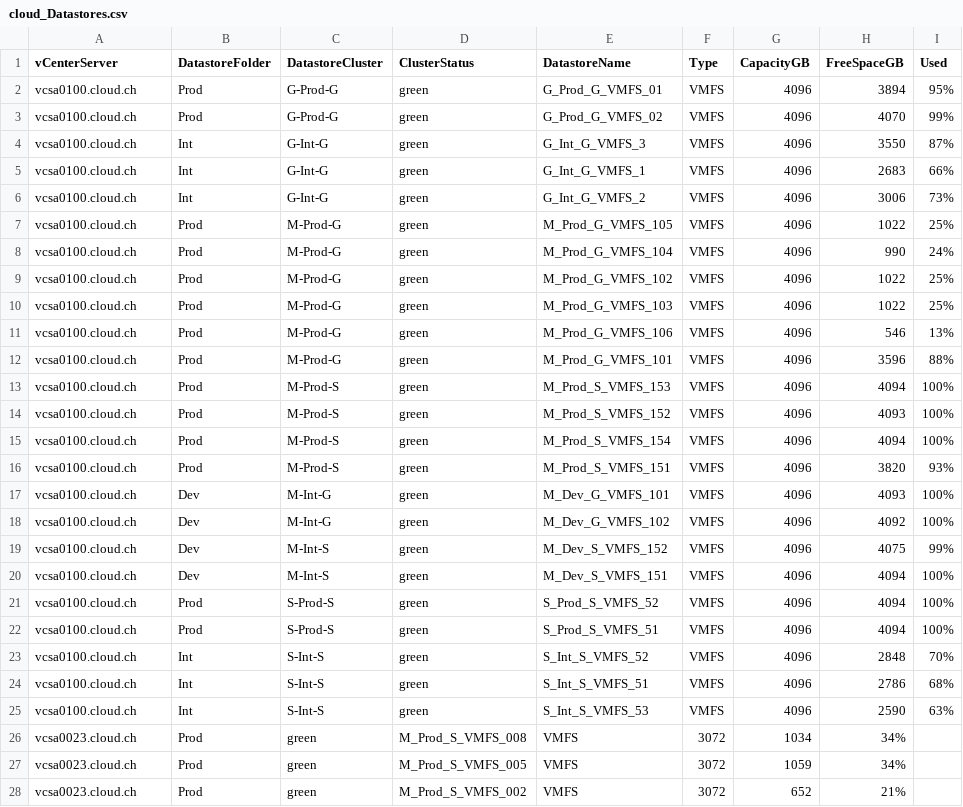
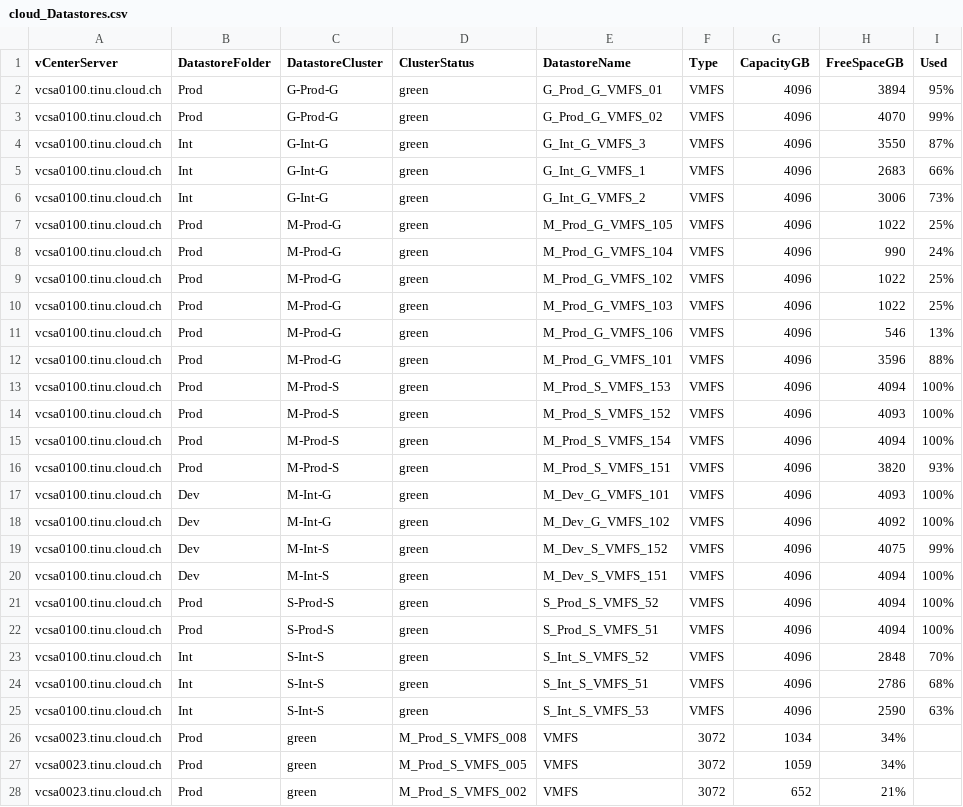
Before and after one commit to tinuwalther/PSXiDiag, a CSV file: data/cloud_Datastores.csv, drawn as a sheet; only a part is shown; the diff covers the shown part only.

```diff
--- a/data/cloud_Datastores.csv
+++ b/data/cloud_Datastores.csv
@@ -1,28 +1,28 @@
 vCenterServer;DatastoreFolder;DatastoreCluster;ClusterStatus;DatastoreName;Type;CapacityGB;FreeSpaceGB;Used
-vcsa0100.cloud.ch;Prod;G-Prod-G;green;G_Prod_G_VMFS_01;VMFS;4096;3894;95%
-vcsa0100.cloud.ch;Prod;G-Prod-G;green;G_Prod_G_VMFS_02;VMFS;4096;4070;99%
-vcsa0100.cloud.ch;Int;G-Int-G;green;G_Int_G_VMFS_3;VMFS;4096;3550;87%
-vcsa0100.cloud.ch;Int;G-Int-G;green;G_Int_G_VMFS_1;VMFS;4096;2683;66%
-vcsa0100.cloud.ch;Int;G-Int-G;green;G_Int_G_VMFS_2;VMFS;4096;3006;73%
-vcsa0100.cloud.ch;Prod;M-Prod-G;green;M_Prod_G_VMFS_105;VMFS;4096;1022;25%
-vcsa0100.cloud.ch;Prod;M-Prod-G;green;M_Prod_G_VMFS_104;VMFS;4096;990;24%
-vcsa0100.cloud.ch;Prod;M-Prod-G;green;M_Prod_G_VMFS_102;VMFS;4096;1022;25%
-vcsa0100.cloud.ch;Prod;M-Prod-G;green;M_Prod_G_VMFS_103;VMFS;4096;1022;25%
-vcsa0100.cloud.ch;Prod;M-Prod-G;green;M_Prod_G_VMFS_106;VMFS;4096;546;13%
-vcsa0100.cloud.ch;Prod;M-Prod-G;green;M_Prod_G_VMFS_101;VMFS;4096;3596;88%
-vcsa0100.cloud.ch;Prod;M-Prod-S;green;M_Prod_S_VMFS_153;VMFS;4096;4094;100%
-vcsa0100.cloud.ch;Prod;M-Prod-S;green;M_Prod_S_VMFS_152;VMFS;4096;4093;100%
-vcsa0100.cloud.ch;Prod;M-Prod-S;green;M_Prod_S_VMFS_154;VMFS;4096;4094;100%
-vcsa0100.cloud.ch;Prod;M-Prod-S;green;M_Prod_S_VMFS_151;VMFS;4096;3820;93%
-vcsa0100.cloud.ch;Dev;M-Int-G;green;M_Dev_G_VMFS_101;VMFS;4096;4093;100%
-vcsa0100.cloud.ch;Dev;M-Int-G;green;M_Dev_G_VMFS_102;VMFS;4096;4092;100%
-vcsa0100.cloud.ch;Dev;M-Int-S;green;M_Dev_S_VMFS_152;VMFS;4096;4075;99%
-vcsa0100.cloud.ch;Dev;M-Int-S;green;M_Dev_S_VMFS_151;VMFS;4096;4094;100%
-vcsa0100.cloud.ch;Prod;S-Prod-S;green;S_Prod_S_VMFS_52;VMFS;4096;4094;100%
-vcsa0100.cloud.ch;Prod;S-Prod-S;green;S_Prod_S_VMFS_51;VMFS;4096;4094;100%
-vcsa0100.cloud.ch;Int;S-Int-S;green;S_Int_S_VMFS_52;VMFS;4096;2848;70%
-vcsa0100.cloud.ch;Int;S-Int-S;green;S_Int_S_VMFS_51;VMFS;4096;2786;68%
-vcsa0100.cloud.ch;Int;S-Int-S;green;S_Int_S_VMFS_53;VMFS;4096;2590;63%
-vcsa0023.cloud.ch;Prod;green;M_Prod_S_VMFS_008;VMFS;3072;1034;34%
-vcsa0023.cloud.ch;Prod;green;M_Prod_S_VMFS_005;VMFS;3072;1059;34%
-vcsa0023.cloud.ch;Prod;green;M_Prod_S_VMFS_002;VMFS;3072;652;21%
+vcsa0100.tinu.cloud.ch;Prod;G-Prod-G;green;G_Prod_G_VMFS_01;VMFS;4096;3894;95%
+vcsa0100.tinu.cloud.ch;Prod;G-Prod-G;green;G_Prod_G_VMFS_02;VMFS;4096;4070;99%
+vcsa0100.tinu.cloud.ch;Int;G-Int-G;green;G_Int_G_VMFS_3;VMFS;4096;3550;87%
+vcsa0100.tinu.cloud.ch;Int;G-Int-G;green;G_Int_G_VMFS_1;VMFS;4096;2683;66%
+vcsa0100.tinu.cloud.ch;Int;G-Int-G;green;G_Int_G_VMFS_2;VMFS;4096;3006;73%
+vcsa0100.tinu.cloud.ch;Prod;M-Prod-G;green;M_Prod_G_VMFS_105;VMFS;4096;1022;25%
+vcsa0100.tinu.cloud.ch;Prod;M-Prod-G;green;M_Prod_G_VMFS_104;VMFS;4096;990;24%
+vcsa0100.tinu.cloud.ch;Prod;M-Prod-G;green;M_Prod_G_VMFS_102;VMFS;4096;1022;25%
+vcsa0100.tinu.cloud.ch;Prod;M-Prod-G;green;M_Prod_G_VMFS_103;VMFS;4096;1022;25%
+vcsa0100.tinu.cloud.ch;Prod;M-Prod-G;green;M_Prod_G_VMFS_106;VMFS;4096;546;13%
+vcsa0100.tinu.cloud.ch;Prod;M-Prod-G;green;M_Prod_G_VMFS_101;VMFS;4096;3596;88%
+vcsa0100.tinu.cloud.ch;Prod;M-Prod-S;green;M_Prod_S_VMFS_153;VMFS;4096;4094;100%
+vcsa0100.tinu.cloud.ch;Prod;M-Prod-S;green;M_Prod_S_VMFS_152;VMFS;4096;4093;100%
+vcsa0100.tinu.cloud.ch;Prod;M-Prod-S;green;M_Prod_S_VMFS_154;VMFS;4096;4094;100%
+vcsa0100.tinu.cloud.ch;Prod;M-Prod-S;green;M_Prod_S_VMFS_151;VMFS;4096;3820;93%
+vcsa0100.tinu.cloud.ch;Dev;M-Int-G;green;M_Dev_G_VMFS_101;VMFS;4096;4093;100%
+vcsa0100.tinu.cloud.ch;Dev;M-Int-G;green;M_Dev_G_VMFS_102;VMFS;4096;4092;100%
+vcsa0100.tinu.cloud.ch;Dev;M-Int-S;green;M_Dev_S_VMFS_152;VMFS;4096;4075;99%
+vcsa0100.tinu.cloud.ch;Dev;M-Int-S;green;M_Dev_S_VMFS_151;VMFS;4096;4094;100%
+vcsa0100.tinu.cloud.ch;Prod;S-Prod-S;green;S_Prod_S_VMFS_52;VMFS;4096;4094;100%
+vcsa0100.tinu.cloud.ch;Prod;S-Prod-S;green;S_Prod_S_VMFS_51;VMFS;4096;4094;100%
+vcsa0100.tinu.cloud.ch;Int;S-Int-S;green;S_Int_S_VMFS_52;VMFS;4096;2848;70%
+vcsa0100.tinu.cloud.ch;Int;S-Int-S;green;S_Int_S_VMFS_51;VMFS;4096;2786;68%
+vcsa0100.tinu.cloud.ch;Int;S-Int-S;green;S_Int_S_VMFS_53;VMFS;4096;2590;63%
+vcsa0023.tinu.cloud.ch;Prod;green;M_Prod_S_VMFS_008;VMFS;3072;1034;34%
+vcsa0023.tinu.cloud.ch;Prod;green;M_Prod_S_VMFS_005;VMFS;3072;1059;34%
+vcsa0023.tinu.cloud.ch;Prod;green;M_Prod_S_VMFS_002;VMFS;3072;652;21%
```
Also changed, not shown: 9 edited cells elsewhere in this file, data/cloud_Networks.csv, 1 other file.
